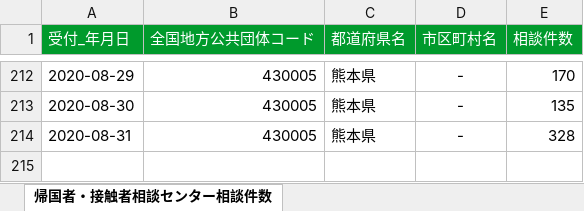
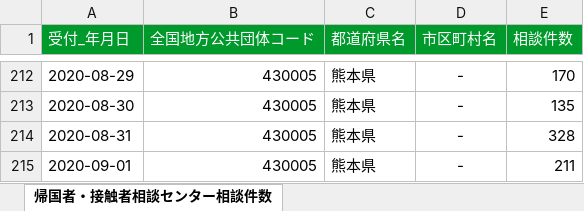
Before and after one commit to makoragi/kumamoto-covid19, an Excel workbook: soudan.xlsx, sheet 帰国者・接触者相談センター相談件数, drawn as a sheet; only a part is shown, gaps mark what is left out; values as stored, in another font and other column widths than the file's, no borders; the diff names each change by its address in the sheet, - before the commit and + after, or states it on an @@ line.

```diff
--- a/soudan.xlsx (sheet 帰国者・接触者相談センター相談件数)
+++ b/soudan.xlsx (sheet 帰国者・接触者相談センター相談件数)
+row 215: 2020-09-01 | 430005 | 熊本県 | - | 211
```
Also changed, not shown: kanja.xlsx, kensa.xlsx, 1 other file.
